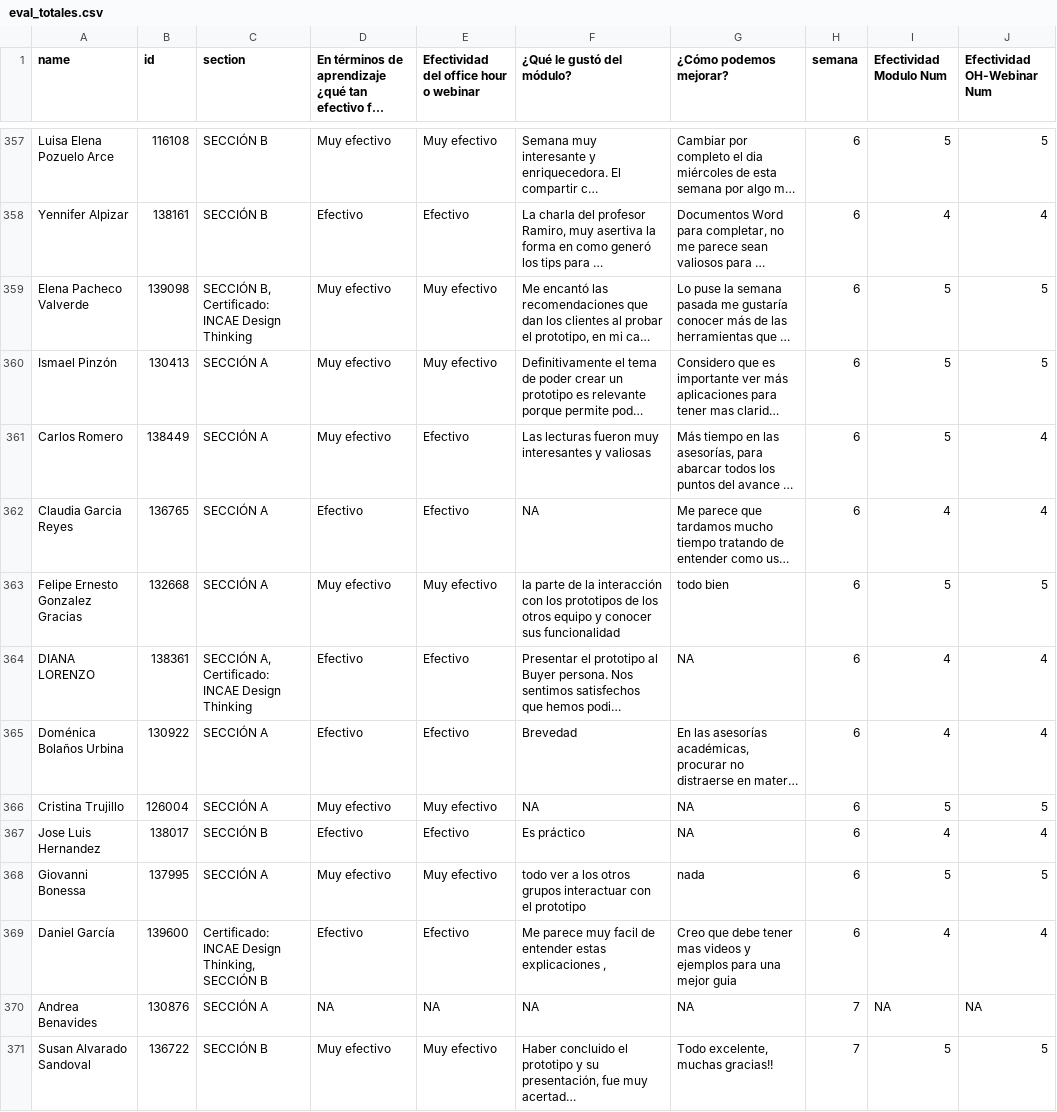
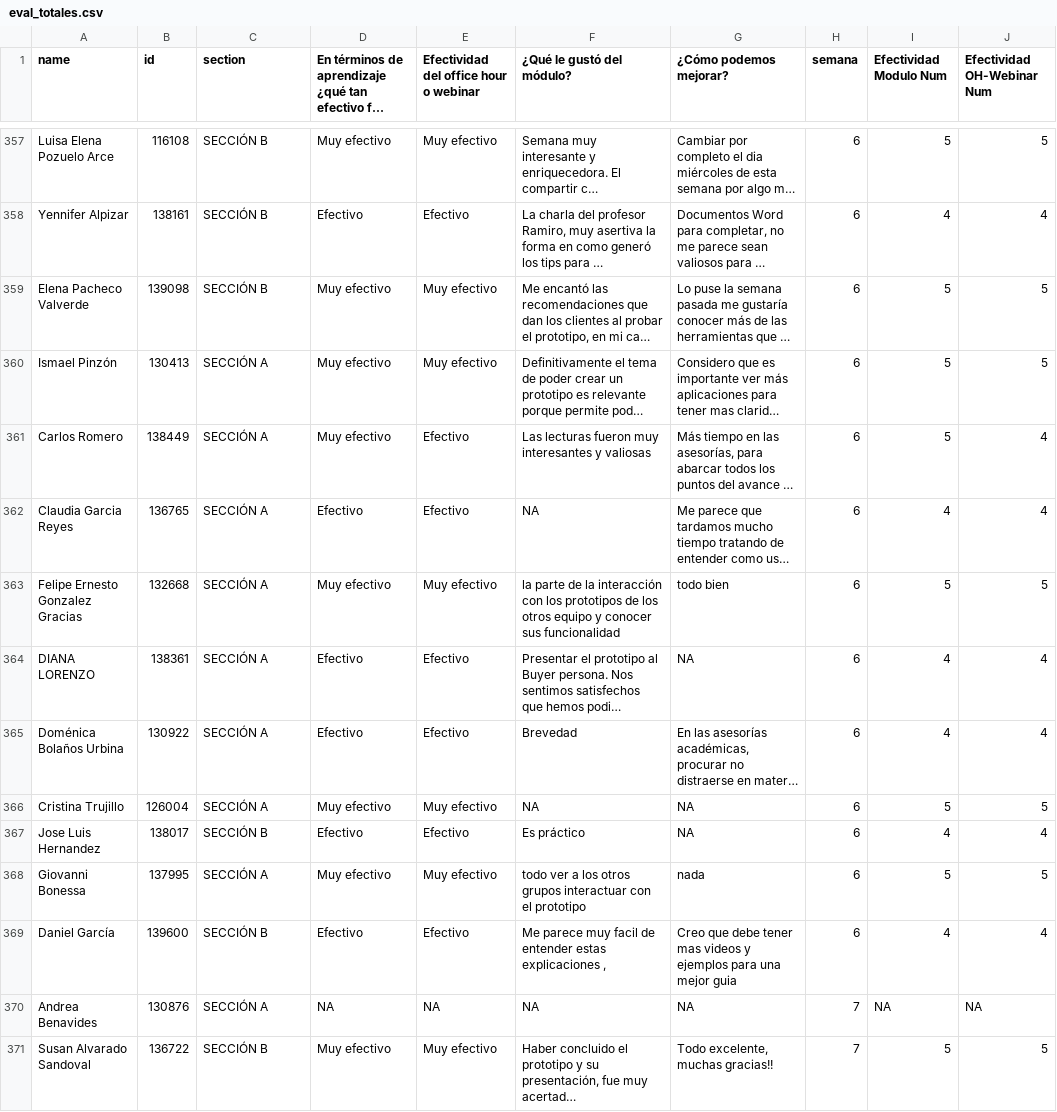
Before and after one commit to ramirocaso/dt_emeritus, a CSV file: eval_totales.csv, drawn as a sheet; only a part is shown, gaps mark what is left out; long unchanged cells end in …; the diff covers the shown part only; the diff names each change by its address in the sheet, - before the commit and + after, or states it on an @@ line.

```diff
--- a/eval_totales.csv
+++ b/eval_totales.csv
-C359 (section): SECCIÓN B, Certificado: INCAE Design Thinking
+C359 (section): SECCIÓN B
-C364 (section): SECCIÓN A, Certificado: INCAE Design Thinking
+C364 (section): SECCIÓN A
-C369 (section): Certificado: INCAE Design Thinking, SECCIÓN B
+C369 (section): SECCIÓN B
```
Also changed, not shown: 82 edited cells elsewhere in this file, 2 other files.
